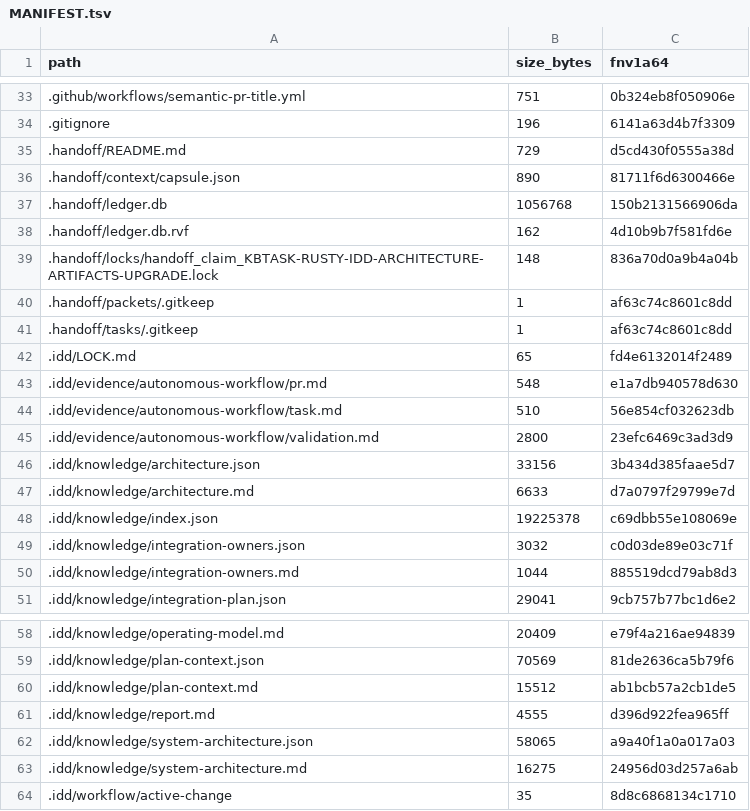
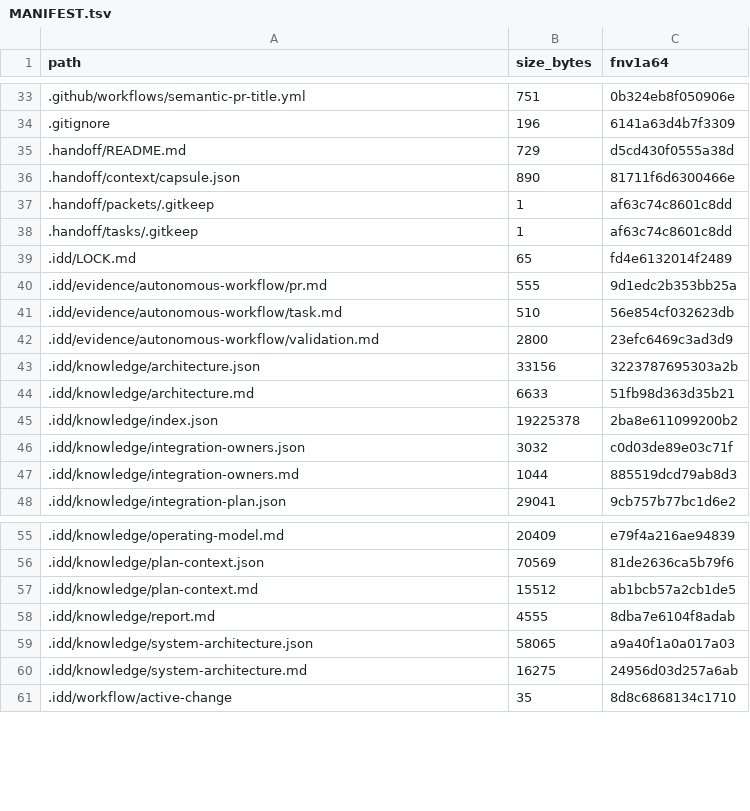
Before and after one commit to FlexNetOS/rusty-idd, a TSV file: .idd/MANIFEST.tsv, drawn as a sheet; only a part is shown, gaps mark what is left out.

Commit message:
docs: record architecture diagram PR evidence

```diff
--- a/.idd/MANIFEST.tsv
+++ b/.idd/MANIFEST.tsv
@@ -36,5 +36,2 @@ path	size_bytes	fnv1a64
 .handoff/context/capsule.json	890	81711f6d6300466e
-.handoff/ledger.db	1056768	150b2131566906da
-.handoff/ledger.db.rvf	162	4d10b9b7f581fd6e
-.handoff/locks/handoff_claim_KBTASK-RUSTY-IDD-ARCHITECTURE-ARTIFACTS-UPGRADE.lock	148	836a70d0a9b4a04b
 .handoff/packets/.gitkeep	1	af63c74c8601c8dd
@@ -42,8 +39,8 @@ path	size_bytes	fnv1a64
 .idd/LOCK.md	65	fd4e6132014f2489
-.idd/evidence/autonomous-workflow/pr.md	548	e1a7db940578d630
+.idd/evidence/autonomous-workflow/pr.md	555	9d1edc2b353bb25a
 .idd/evidence/autonomous-workflow/task.md	510	56e854cf032623db
 .idd/evidence/autonomous-workflow/validation.md	2800	23efc6469c3ad3d9
-.idd/knowledge/architecture.json	33156	3b434d385faae5d7
-.idd/knowledge/architecture.md	6633	d7a0797f29799e7d
-.idd/knowledge/index.json	19225378	c69dbb55e108069e
+.idd/knowledge/architecture.json	33156	3223787695303a2b
+.idd/knowledge/architecture.md	6633	51fb98d363d35b21
+.idd/knowledge/index.json	19225378	2ba8e611099200b2
 .idd/knowledge/integration-owners.json	3032	c0d03de89e03c71f
@@ -60,3 +57,3 @@ path	size_bytes	fnv1a64
 .idd/knowledge/plan-context.md	15512	ab1bcb57a2cb1de5
-.idd/knowledge/report.md	4555	d396d922fea965ff
+.idd/knowledge/report.md	4555	8dba7e6104f8adab
 .idd/knowledge/system-architecture.json	58065	a9a40f1a0a017a03
```
Also changed, not shown: 5 other files.
